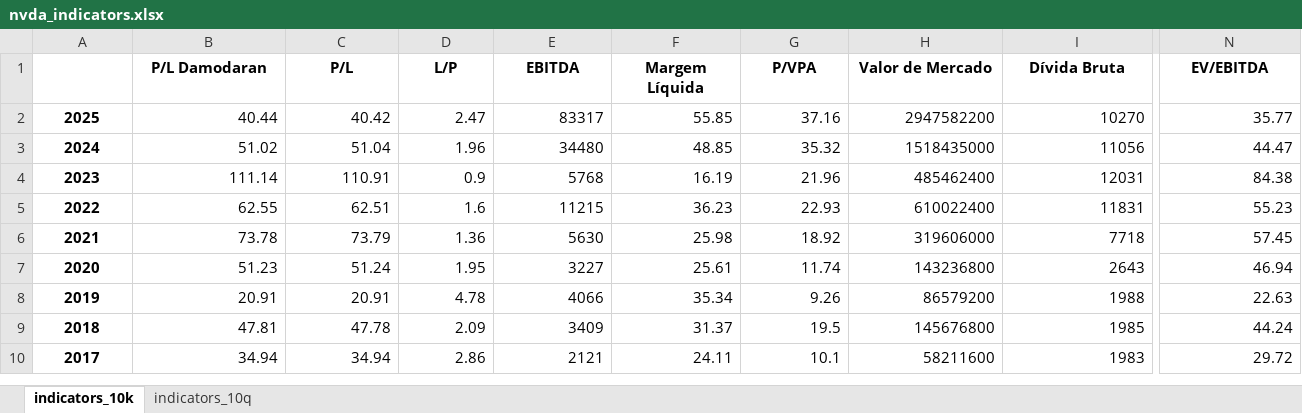
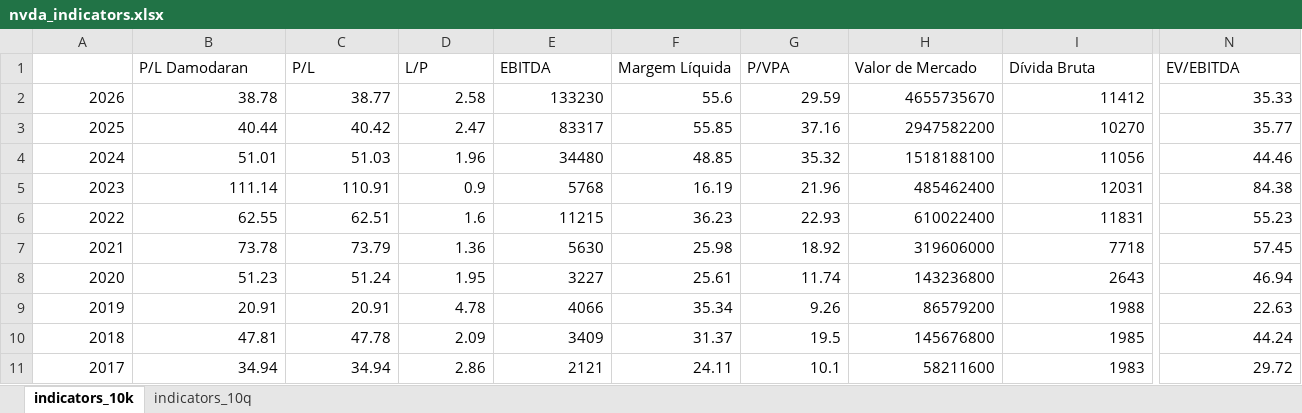
Before and after one commit to vsaito10/analise-fundamentalista, an Excel workbook: analise_eua/semicondutores/nvidia/nvda_indicators.xlsx, sheet indicators_10k, drawn as a sheet; only a part is shown, gaps mark what is left out; values as stored, in another font and other column widths than the file's, no borders; addresses are those after the commit; rows hold the shown columns only; the diff covers the shown part only; the diff names each change by its address in the sheet, - before the commit and + after, or states it on an @@ line.

```diff
--- a/analise_eua/semicondutores/nvidia/nvda_indicators.xlsx (sheet indicators_10k)
+++ b/analise_eua/semicondutores/nvidia/nvda_indicators.xlsx (sheet indicators_10k)
@@ B1:N1 bold: on → off, alignment: center → left @@
+row 2: 2026 | 38.78 | 38.77 | 2.58 | 133230 | 55.6 | 29.59 | 4655735670 | 11412 | 35.33
@@ A3:A11 bold: on → off, alignment: center → right @@
-B4 (P/L Damodaran): 51.02
+B4 (P/L Damodaran): 51.01
-C4 (P/L): 51.04
+C4 (P/L): 51.03
-H4 (Valor de Mercado): 1518435000
+H4 (Valor de Mercado): 1518188100
-N4 (EV/EBITDA): 44.47
+N4 (EV/EBITDA): 44.46
```
Also changed, not shown: cell formats elsewhere in this sheet, sheet indicators_10q, analise_eua/semicondutores/nvidia/nvda_10k.xlsx.
